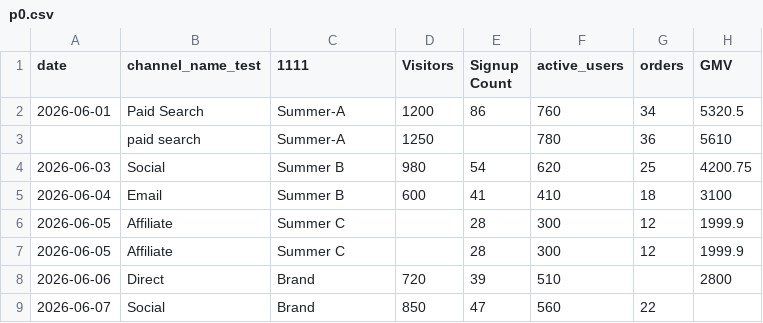
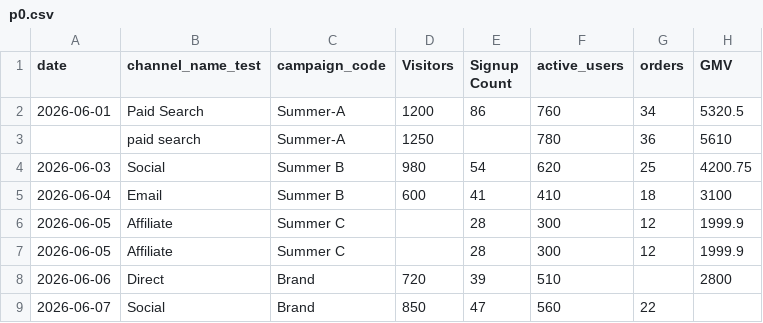
Before and after one commit to Imd11/tW12, a CSV file: imd-p0-test/p0.csv, drawn as a sheet; only a part is shown; the diff names each change by its address in the sheet, - before the commit and + after, or states it on an @@ line.

```diff
--- a/imd-p0-test/p0.csv
+++ b/imd-p0-test/p0.csv
-C1: 1111
+C1: campaign_code
```
Also changed, not shown: 5 other files.
